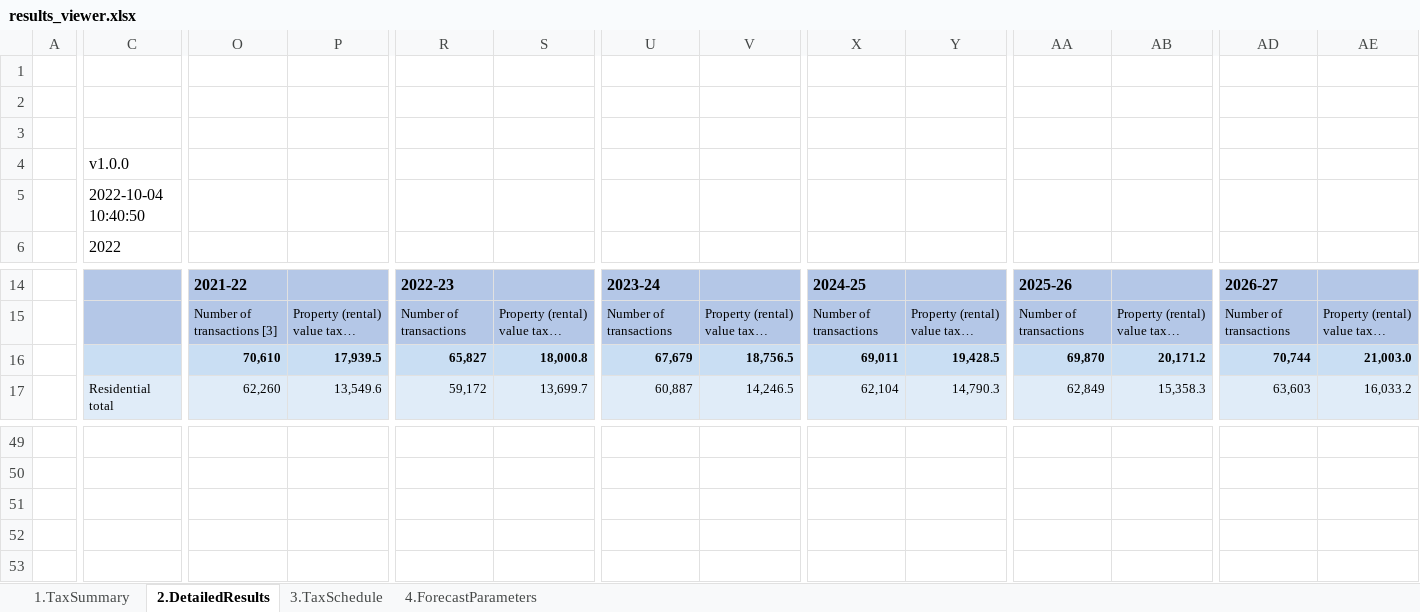
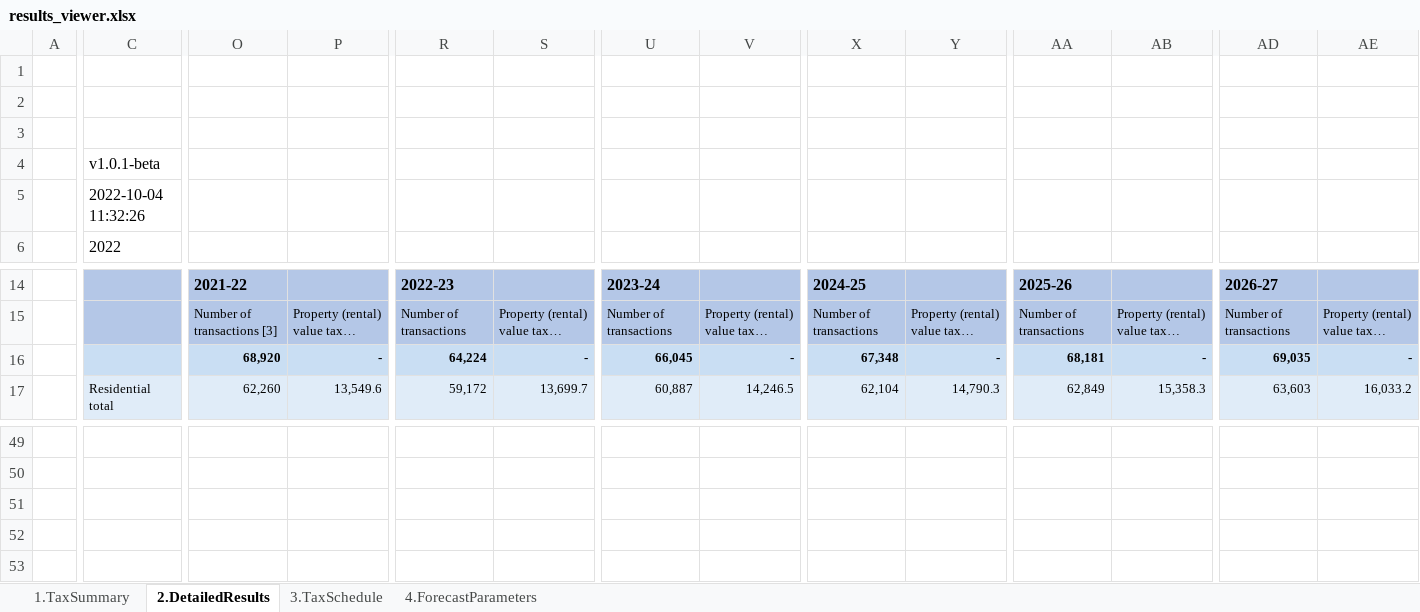
Before and after one commit to ciantudur/wfamod-ltt, an Excel workbook: output/results_viewer.xlsx, sheet 2.DetailedResults, drawn as a sheet; only a part is shown, gaps mark what is left out; long unchanged cells end in …; values as stored, in another font and other column widths than the file's, no borders; the diff covers the shown part only; the diff names each change by its address in the sheet, - before the commit and + after, or states it on an @@ line.

Commit message:
Correction to output file
Correction to the way rental and purchase elements are aggregated in the output data.

```diff
--- a/output/results_viewer.xlsx (sheet 2.DetailedResults)
+++ b/output/results_viewer.xlsx (sheet 2.DetailedResults)
-C4: v1.0.0
+C4: v1.0.1-beta
-C5: 2022-10-04 10:40:50
+C5: 2022-10-04 11:32:26
-O16: 70,610
+O16: 68,920
-P16: 17,939.5
+P16: -
-R16: 65,827
+R16: 64,224
-S16: 18,000.8
+S16: -
-U16: 67,679
+U16: 66,045
-V16: 18,756.5
+V16: -
-X16: 69,011
+X16: 67,348
-Y16: 19,428.5
+Y16: -
-AA16: 69,870
+AA16: 68,181
-AB16: 20,171.2
+AB16: -
-AD16: 70,744
+AD16: 69,035
-AE16: 21,003.0
+AE16: -
```
Also changed, not shown: 1 edited cell elsewhere in this sheet, sheet 1.TaxSummary, 1 other file.
